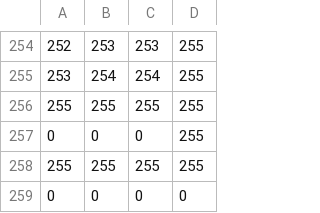
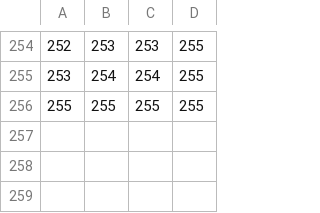
Before and after one commit to Molecular-Nanophotonics/TrackerLab, a CSV file: Colormaps/Bone.csv, drawn as a sheet; only a part is shown, gaps mark what is left out; the diff names each change by its address in the sheet, - before the commit and + after, or states it on an @@ line.

```diff
--- a/Colormaps/Bone.csv
+++ b/Colormaps/Bone.csv
-row 257: 0 | 0 | 0 | 255
-row 258: 255 | 255 | 255 | 255
-row 259: 0 | 0 | 0 | 0
```
Also changed, not shown: Colormaps/Gray.csv, Colormaps/Hot.csv, 15 other files.
